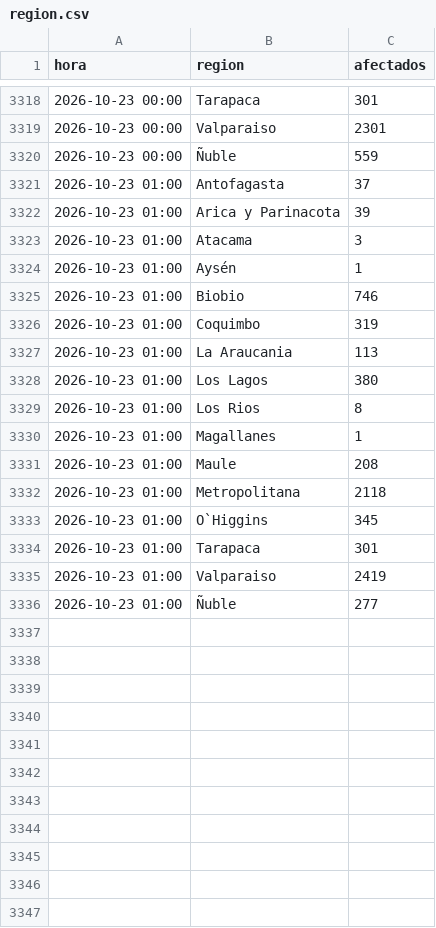
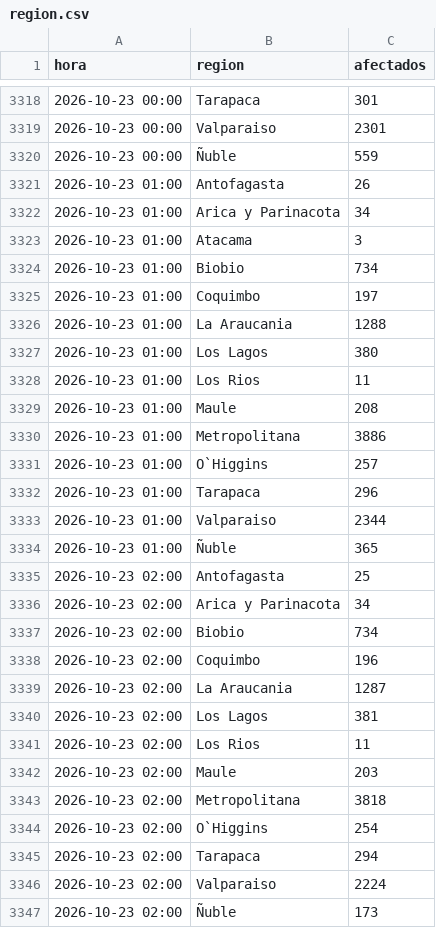
Before and after one commit to diland9/monitor-cortes-chile, a CSV file: data/region.csv, drawn as a sheet; only a part is shown, gaps mark what is left out.

```diff
--- a/data/region.csv
+++ b/data/region.csv
@@ -3320,17 +3320,28 @@
 2026-10-23 00:00,Ñuble,559
-2026-10-23 01:00,Antofagasta,37
-2026-10-23 01:00,Arica y Parinacota,39
+2026-10-23 01:00,Antofagasta,26
+2026-10-23 01:00,Arica y Parinacota,34
 2026-10-23 01:00,Atacama,3
-2026-10-23 01:00,Aysén,1
-2026-10-23 01:00,Biobio,746
-2026-10-23 01:00,Coquimbo,319
-2026-10-23 01:00,La Araucania,113
+2026-10-23 01:00,Biobio,734
+2026-10-23 01:00,Coquimbo,197
+2026-10-23 01:00,La Araucania,1288
 2026-10-23 01:00,Los Lagos,380
-2026-10-23 01:00,Los Rios,8
-2026-10-23 01:00,Magallanes,1
+2026-10-23 01:00,Los Rios,11
 2026-10-23 01:00,Maule,208
-2026-10-23 01:00,Metropolitana,2118
-2026-10-23 01:00,O`Higgins,345
-2026-10-23 01:00,Tarapaca,301
-2026-10-23 01:00,Valparaiso,2419
-2026-10-23 01:00,Ñuble,277
+2026-10-23 01:00,Metropolitana,3886
+2026-10-23 01:00,O`Higgins,257
+2026-10-23 01:00,Tarapaca,296
+2026-10-23 01:00,Valparaiso,2344
+2026-10-23 01:00,Ñuble,365
+2026-10-23 02:00,Antofagasta,25
+2026-10-23 02:00,Arica y Parinacota,34
+2026-10-23 02:00,Biobio,734
+2026-10-23 02:00,Coquimbo,196
+2026-10-23 02:00,La Araucania,1287
+2026-10-23 02:00,Los Lagos,381
+2026-10-23 02:00,Los Rios,11
+2026-10-23 02:00,Maule,203
+2026-10-23 02:00,Metropolitana,3818
+2026-10-23 02:00,O`Higgins,254
+2026-10-23 02:00,Tarapaca,294
+2026-10-23 02:00,Valparaiso,2224
+2026-10-23 02:00,Ñuble,173
```
Also changed, not shown: data/dist_local.csv, data/nacional.csv, 5 other files.
